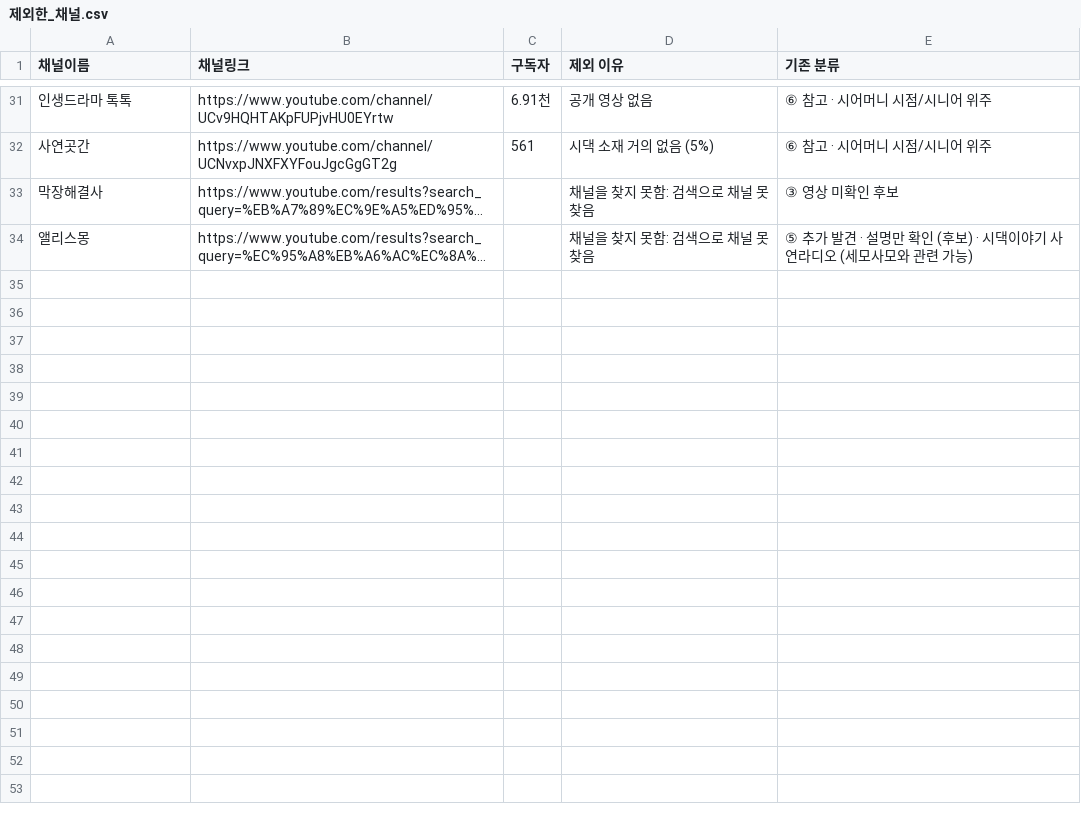
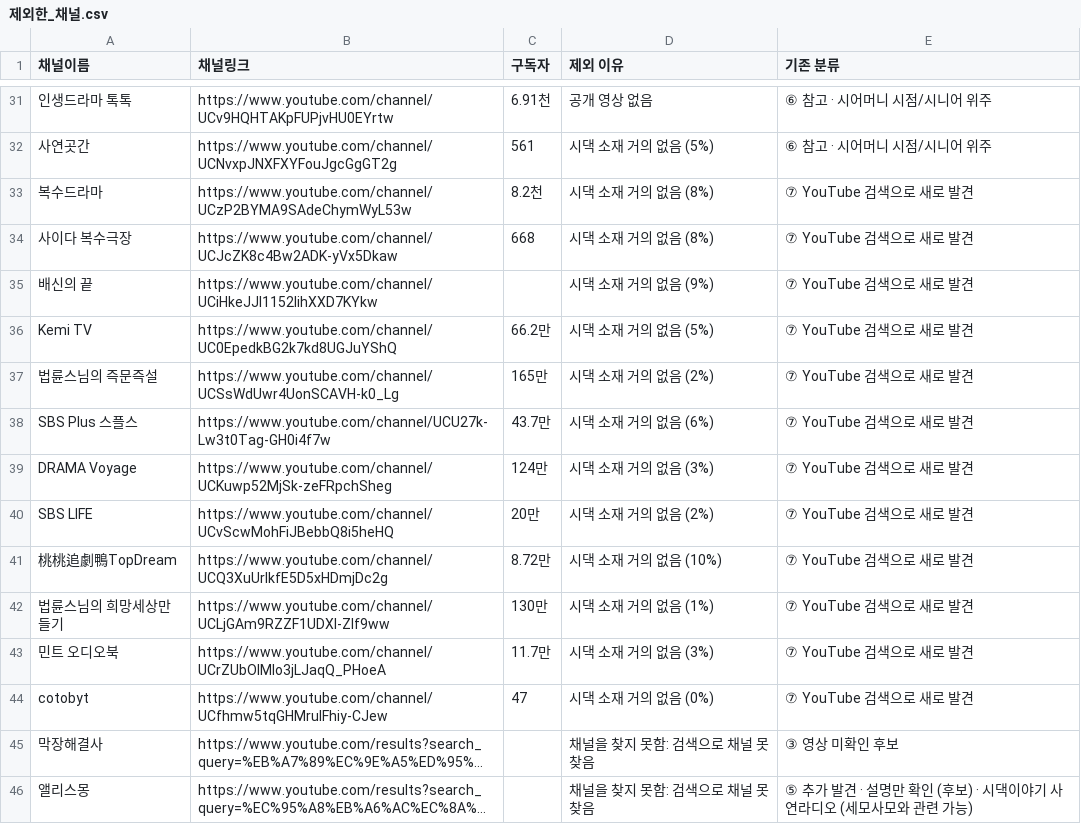
Before and after one commit to srla112/gpt-study, a CSV file: channels/제외한_채널.csv, drawn as a sheet; only a part is shown, gaps mark what is left out; long unchanged cells end in …; the diff names each change by its address in the sheet, - before the commit and + after, or states it on an @@ line.

```diff
--- a/channels/제외한_채널.csv
+++ b/channels/제외한_채널.csv
+row 33: 복수드라마 | https://www.youtube.com/channel/UCzP2BYMA9SAdeChymWyL53w | 8.2천 | 시댁 소재 거의 없음 (8%) | ⑦ YouTube 검색으로 새로 발견
+row 34: 사이다 복수극장 | https://www.youtube.com/channel/UCJcZK8c4Bw2ADK-yVx5Dkaw | 668 | 시댁 소재 거의 없음 (8%) | ⑦ YouTube 검색으로 새로 발견
+row 35: 배신의 끝 | https://www.youtube.com/channel/UCiHkeJJl1152lihXXD7KYkw |  | 시댁 소재 거의 없음 (9%) | ⑦ YouTube 검색으로 새로 발견
+row 36: Kemi TV | https://www.youtube.com/channel/UC0EpedkBG2k7kd8UGJuYShQ | 66.2만 | 시댁 소재 거의 없음 (5%) | ⑦ YouTube 검색으로 새로 발견
+row 37: 법륜스님의 즉문즉설 | https://www.youtube.com/channel/UCSsWdUwr4UonSCAVH-k0_Lg | 165만 | 시댁 소재 거의 없음 (2%) | ⑦ YouTube 검색으로 새로 발견
+row 38: SBS Plus 스플스 | https://www.youtube.com/channel/UCU27k-Lw3t0Tag-GH0i4f7w | 43.7만 | 시댁 소재 거의 없음 (6%) | ⑦ YouTube 검색으로 새로 발견
+row 39: DRAMA Voyage | https://www.youtube.com/channel/UCKuwp52MjSk-zeFRpchSheg | 124만 | 시댁 소재 거의 없음 (3%) | ⑦ YouTube 검색으로 새로 발견
+row 40: SBS LIFE | https://www.youtube.com/channel/UCvScwMohFiJBebbQ8i5heHQ | 20만 | 시댁 소재 거의 없음 (2%) | ⑦ YouTube 검색으로 새로 발견
+row 41: 桃桃追劇鴨TopDream | https://www.youtube.com/channel/UCQ3XuUrIkfE5D5xHDmjDc2g | 8.72만 | 시댁 소재 거의 없음 (10%) | ⑦ YouTube 검색으로 새로 발견
+row 42: 법륜스님의 희망세상만들기 | https://www.youtube.com/channel/UCLjGAm9RZZF1UDXl-ZIf9ww | 130만 | 시댁 소재 거의 없음 (1%) | ⑦ YouTube 검색으로 새로 발견
+row 43: 민트 오디오북 | https://www.youtube.com/channel/UCrZUbOIMlo3jLJaqQ_PHoeA | 11.7만 | 시댁 소재 거의 없음 (3%) | ⑦ YouTube 검색으로 새로 발견
+row 44: cotobyt | https://www.youtube.com/channel/UCfhmw5tqGHMrulFhiy-CJew | 47 | 시댁 소재 거의 없음 (0%) | ⑦ YouTube 검색으로 새로 발견
```
Also changed, not shown: 4 other files.
